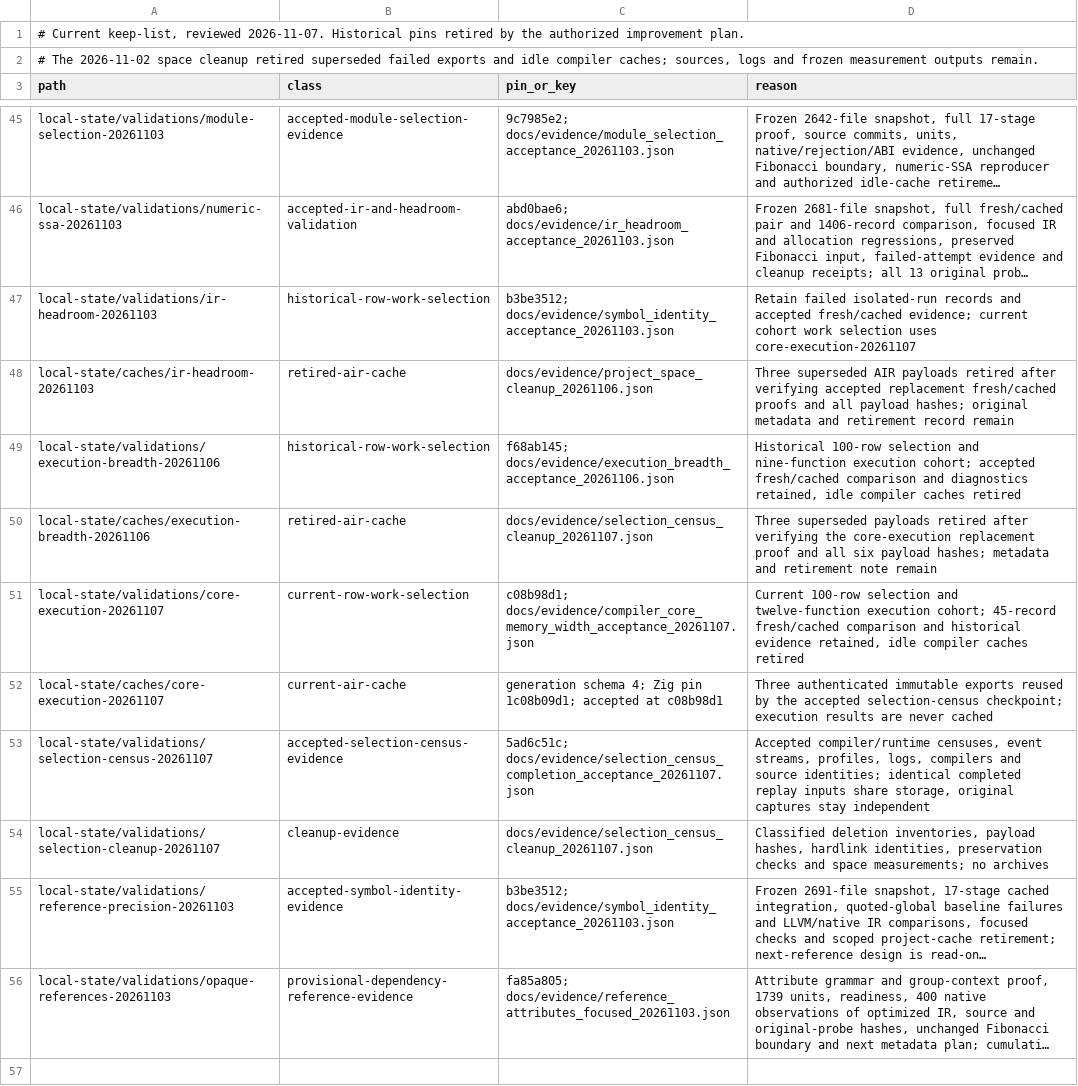
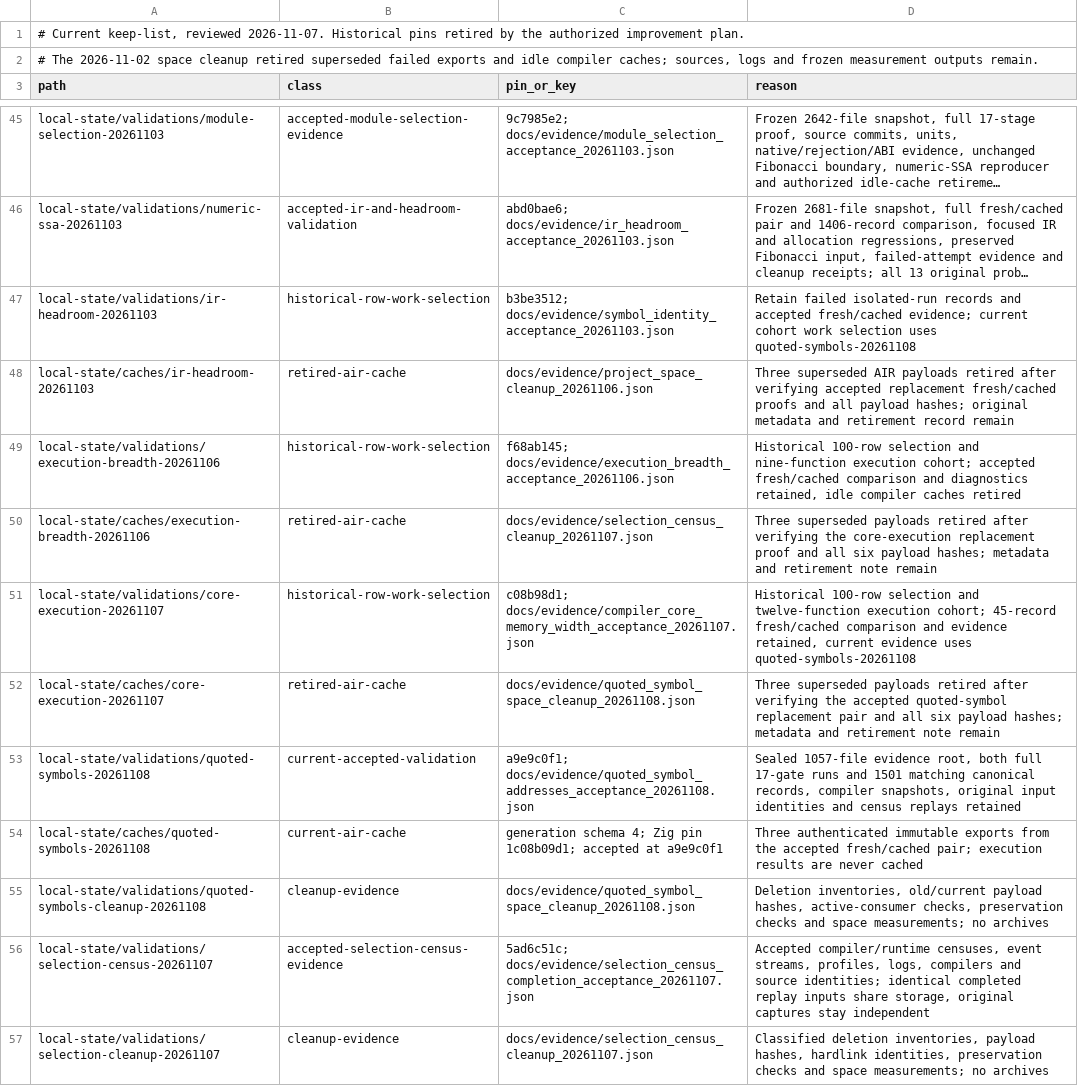
Before and after one commit to alogic0/z-llvm, a TSV file: docs/evidence/tmp_retention_pins.tsv, drawn as a sheet; only a part is shown, gaps mark what is left out; the shorter side is filled out with more unchanged rows; long unchanged cells end in …; the diff names each change by its address in the sheet, - before the commit and + after, or states it on an @@ line.

Commit message:
docs: record obsolete AIR and idle cache cleanup

```diff
--- a/docs/evidence/tmp_retention_pins.tsv
+++ b/docs/evidence/tmp_retention_pins.tsv
-D47 (reason): …selection uses core-execution-20261107
+D47 (reason): …selection uses quoted-symbols-20261108
-B51 (class): current-row-work-selection
+B51 (class): historical-row-work-selection
-D51 (reason): Current 100-row selection and twelve-function execution cohort; 45-record fresh/cached comparison and historical evidence retained, idle compiler caches retired
+D51 (reason): Historical 100-row selection and twelve-function execution cohort; 45-record fresh/cached comparison and evidence retained, current evidence uses quoted-symbols-20261108
-B52 (class): current-air-cache
+B52 (class): retired-air-cache
-C52 (pin_or_key): generation schema 4; Zig pin 1c08b09d1; accepted at c08b98d1
+C52 (pin_or_key): docs/evidence/quoted_symbol_space_cleanup_20261108.json
-D52 (reason): Three authenticated immutable exports reused by the accepted selection-census checkpoint; execution results are never cached
+D52 (reason): Three superseded payloads retired after verifying the accepted quoted-symbol replacement pair and all six payload hashes; metadata and retirement note remain
+row 53: local-state/validations/quoted-symbols-20261108 | current-accepted-validation | a9e9c0f1; docs/evidence/quoted_symbol_addresses_acceptance_20261108.json | Sealed 1057-file evidence root, both full 17-gate runs and 1501 matching canonical records, compiler snapshots, original input identities and census replays retained
+row 54: local-state/caches/quoted-symbols-20261108 | current-air-cache | generation schema 4; Zig pin 1c08b09d1; accepted at a9e9c0f1 | Three authenticated immutable exports from the accepted fresh/cached pair; execution results are never cached
+row 55: local-state/validations/quoted-symbols-cleanup-20261108 | cleanup-evidence | docs/evidence/quoted_symbol_space_cleanup_20261108.json | Deletion inventories, old/current payload hashes, active-consumer checks, preservation checks and space measurements; no archives
```
Also changed, not shown: 3 other files.
